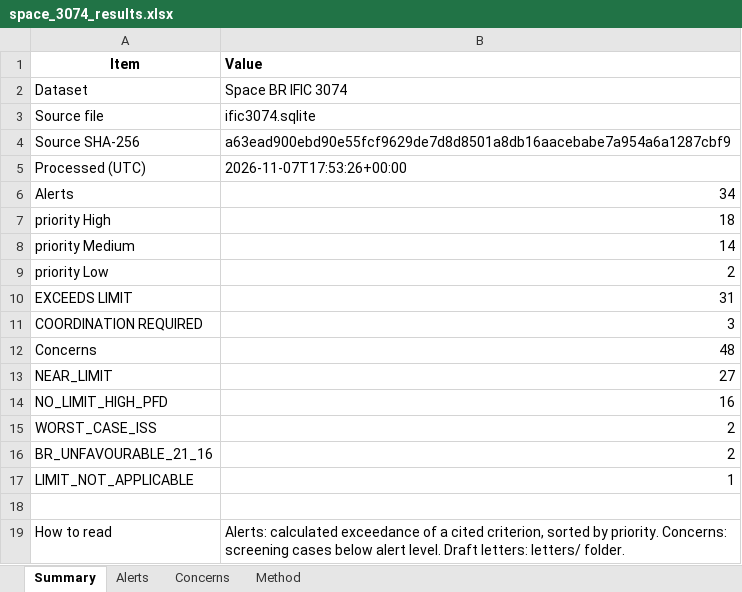
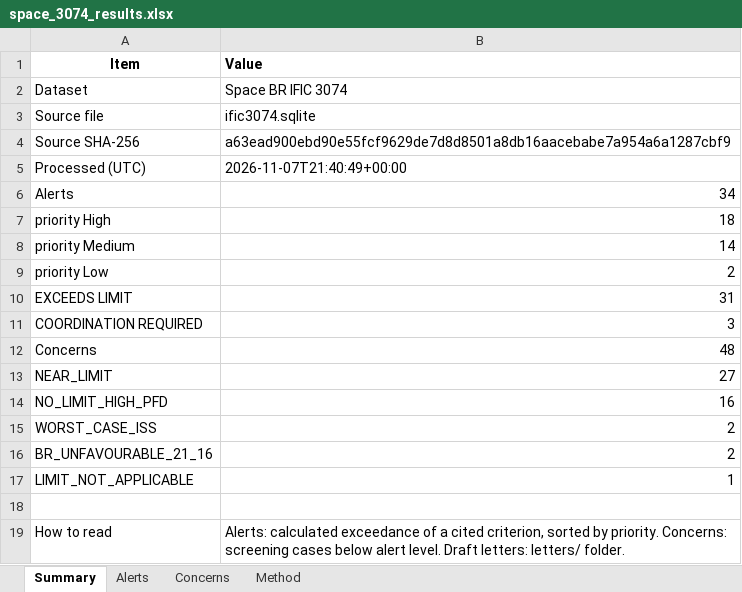
Before and after one commit to Wilperi22/SinceAI-Traficom, an Excel workbook: runs/space_3074/space_3074_results.xlsx, sheet Summary, drawn as a sheet; values as stored, in another font and other column widths than the file's, no borders; the diff names each change by its address in the sheet, - before the commit and + after, or states it on an @@ line.

```diff
--- a/runs/space_3074/space_3074_results.xlsx (sheet Summary)
+++ b/runs/space_3074/space_3074_results.xlsx (sheet Summary)
-B5 (Value): 2026-11-07T17:53:26+00:00
+B5 (Value): 2026-11-07T21:40:49+00:00
```
Also changed, not shown: runs/space_3083/space_3083_results.xlsx, runs/terrestrial_3075/terrestrial_3075_results.xlsx, 14 other files.
